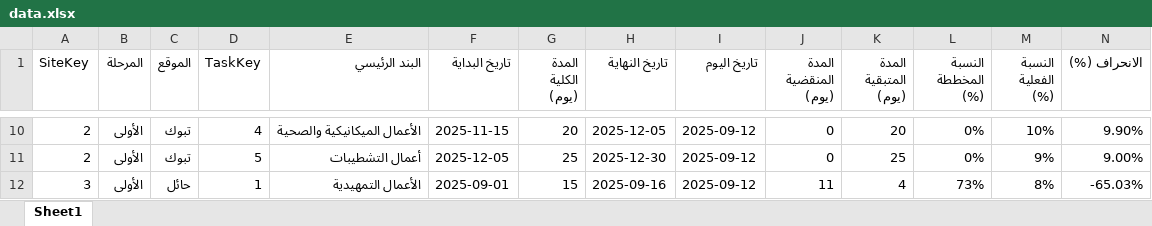
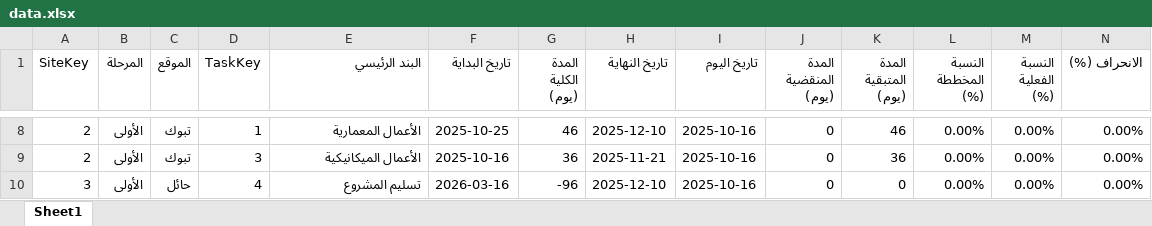
Before and after one commit to sawaedna/HRC-Project-Dashboard, an Excel workbook: data.xlsx, sheet Sheet1, drawn as a sheet; only a part is shown, gaps mark what is left out; values as stored, in another font and other column widths than the file's, no cell formats; addresses are those after the commit; the diff covers the shown part only; the diff names each change by its address in the sheet, - before the commit and + after, or states it on an @@ line.

```diff
--- a/data.xlsx (sheet Sheet1)
+++ b/data.xlsx (sheet Sheet1)
-D8 (TaskKey): 4
+D8 (TaskKey): 1
-E8 (البند الرئيسي): الأعمال الميكانيكية والصحية
+E8 (البند الرئيسي): الأعمال المعمارية
-F8 (تاريخ البداية): 2025-11-15
+F8 (تاريخ البداية): 2025-10-25
-G8 (المدة الكلية (يوم)): 20
+G8 (المدة الكلية (يوم)): 46
-H8 (تاريخ النهاية): 2025-12-05
+H8 (تاريخ النهاية): 2025-12-10
-I8:I10 (تاريخ اليوم): 2025-09-12
+I8:I10 (تاريخ اليوم): 2025-10-16
-K8 (المدة المتبقية (يوم)): 20
+K8 (المدة المتبقية (يوم)): 46
-L8:L9 (النسبة المخططة (%)): 0%
+L8:L9 (النسبة المخططة (%)): 0.00%
-M8 (النسبة الفعلية (%)): 10%
+M8 (النسبة الفعلية (%)): 0.00%
-N8 (الانحراف (%)): 9.90%
+N8 (الانحراف (%)): 0.00%
-D9 (TaskKey): 5
+D9 (TaskKey): 3
-E9 (البند الرئيسي): أعمال التشطيبات
+E9 (البند الرئيسي): الأعمال الميكانيكية
-F9 (تاريخ البداية): 2025-12-05
+F9 (تاريخ البداية): 2025-10-16
-G9 (المدة الكلية (يوم)): 25
+G9 (المدة الكلية (يوم)): 36
-H9 (تاريخ النهاية): 2025-12-30
+H9 (تاريخ النهاية): 2025-11-21
-K9 (المدة المتبقية (يوم)): 25
+K9 (المدة المتبقية (يوم)): 36
-M9 (النسبة الفعلية (%)): 9%
+M9 (النسبة الفعلية (%)): 0.00%
-N9 (الانحراف (%)): 9.00%
+N9 (الانحراف (%)): 0.00%
-D10 (TaskKey): 1
+D10 (TaskKey): 4
-E10 (البند الرئيسي): الأعمال التمهيدية
+E10 (البند الرئيسي): تسليم المشروع
-F10 (تاريخ البداية): 2025-09-01
+F10 (تاريخ البداية): 2026-03-16
-G10 (المدة الكلية (يوم)): 15
+G10 (المدة الكلية (يوم)): -96
-H10 (تاريخ النهاية): 2025-09-16
+H10 (تاريخ النهاية): 2025-12-10
-J10 (المدة المنقضية (يوم)): 11
+J10 (المدة المنقضية (يوم)): 0
-K10 (المدة المتبقية (يوم)): 4
+K10 (المدة المتبقية (يوم)): 0
-L10 (النسبة المخططة (%)): 73%
+L10 (النسبة المخططة (%)): 0.00%
-M10 (النسبة الفعلية (%)): 8%
+M10 (النسبة الفعلية (%)): 0.00%
-N10 (الانحراف (%)): -65.03%
+N10 (الانحراف (%)): 0.00%
```
Also changed, not shown: 31 removed rows and 205 edited cells elsewhere in this sheet, cell formats, formulas that keep their value.
